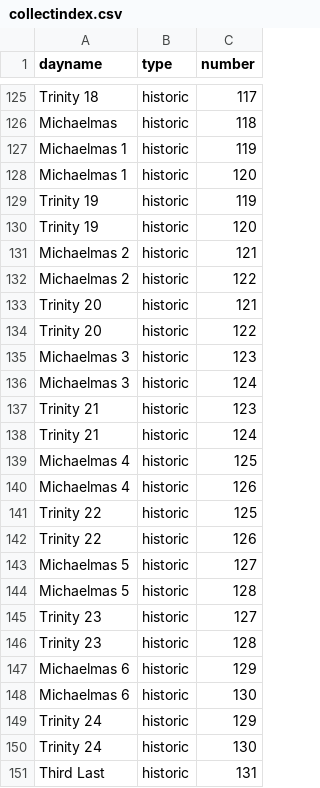
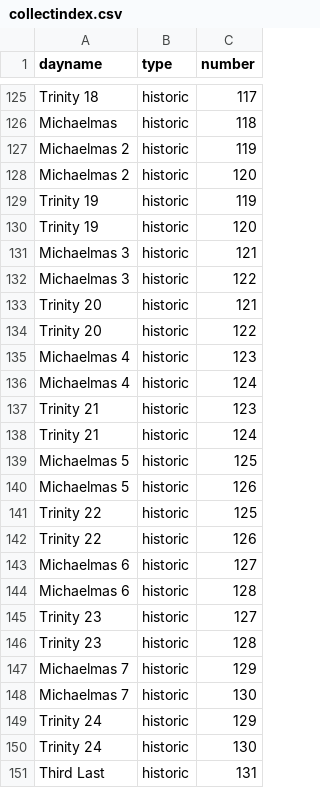
Before and after one commit to benyakov/serviceplanner, a CSV file: utility/churchyear/collectindex.csv, drawn as a sheet; only a part is shown, gaps mark what is left out.

```diff
--- a/utility/churchyear/collectindex.csv
+++ b/utility/churchyear/collectindex.csv
@@ -126,24 +126,24 @@ Trinity 18,historic,117
 Michaelmas,historic,118
-Michaelmas 1,historic,119
-Michaelmas 1,historic,120
+Michaelmas 2,historic,119
+Michaelmas 2,historic,120
 Trinity 19,historic,119
 Trinity 19,historic,120
-Michaelmas 2,historic,121
-Michaelmas 2,historic,122
+Michaelmas 3,historic,121
+Michaelmas 3,historic,122
 Trinity 20,historic,121
 Trinity 20,historic,122
-Michaelmas 3,historic,123
-Michaelmas 3,historic,124
+Michaelmas 4,historic,123
+Michaelmas 4,historic,124
 Trinity 21,historic,123
 Trinity 21,historic,124
-Michaelmas 4,historic,125
-Michaelmas 4,historic,126
+Michaelmas 5,historic,125
+Michaelmas 5,historic,126
 Trinity 22,historic,125
 Trinity 22,historic,126
-Michaelmas 5,historic,127
-Michaelmas 5,historic,128
+Michaelmas 6,historic,127
+Michaelmas 6,historic,128
 Trinity 23,historic,127
 Trinity 23,historic,128
-Michaelmas 6,historic,129
-Michaelmas 6,historic,130
+Michaelmas 7,historic,129
+Michaelmas 7,historic,130
 Trinity 24,historic,129
```
Also changed, not shown: utility/churchyear/historictable.csv, utility/churchyear/lessons.csv, 3 other files.
